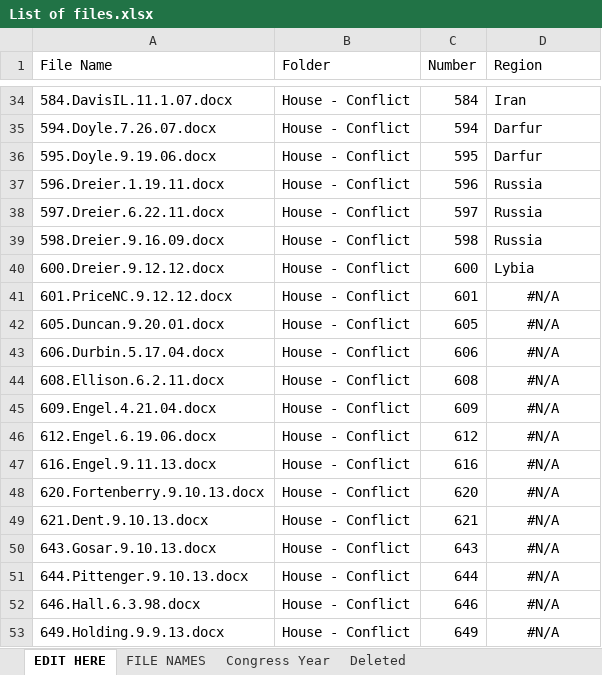
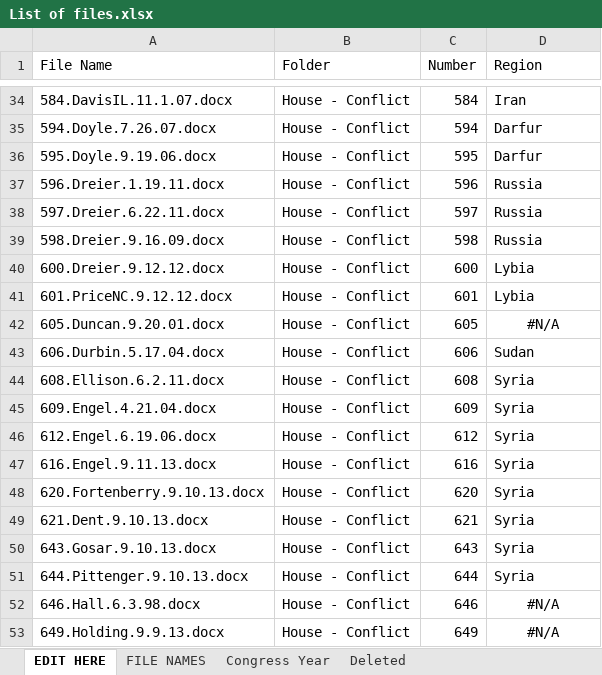
Before and after one commit to doomlab/Pol-Lang, an Excel workbook: War Congress Data/List of files.xlsx, sheet EDIT HERE, drawn as a sheet; only a part is shown, gaps mark what is left out; values as stored, in another font and other column widths than the file's, no borders; conditional formats not drawn; the diff names each change by its address in the sheet, - before the commit and + after, or states it on an @@ line.

Commit message:
updating the list of files

```diff
--- a/War Congress Data/List of files.xlsx (sheet EDIT HERE)
+++ b/War Congress Data/List of files.xlsx (sheet EDIT HERE)
-D41 (Region): #N/A
+D41 (Region): Lybia
-D41 alignment: center
+D41 alignment: left
-D43 (Region): #N/A
+D43 (Region): Sudan
-D43:D51 alignment: center
+D43:D51 alignment: left
-D44:D51 (Region): #N/A
+D44:D51 (Region): Syria
```
Also changed, not shown: 7 other files.
